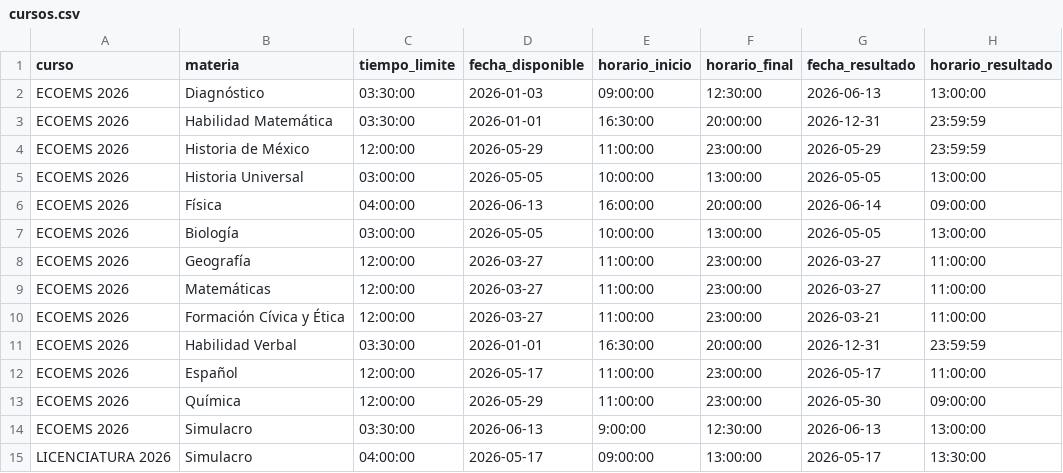
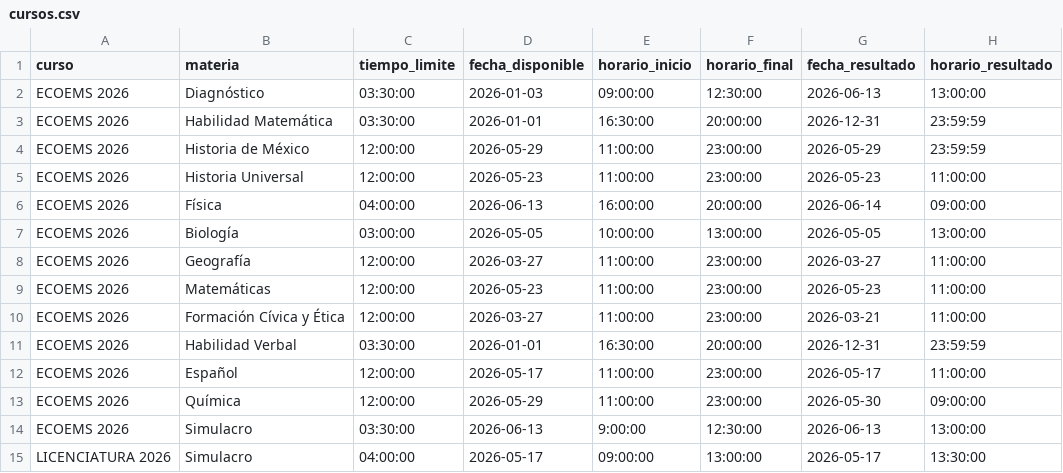
Before and after one commit to sitiocaep/SdEC, a CSV file: cursos.csv, drawn as a sheet.

Commit message:
Update cursos.csv

```diff
--- a/cursos.csv
+++ b/cursos.csv
@@ -4,3 +4,3 @@ ECOEMS 2026,Habilidad Matemática,03:30:00,2026-01-01,16:30:00,20:00:00,2026-12-
 ECOEMS 2026,Historia de México,12:00:00,2026-05-29,11:00:00,23:00:00,2026-05-29,23:59:59
-ECOEMS 2026,Historia Universal,03:00:00,2026-05-05,10:00:00,13:00:00,2026-05-05,13:00:00
+ECOEMS 2026,Historia Universal,12:00:00,2026-05-23,11:00:00,23:00:00,2026-05-23,11:00:00
 ECOEMS 2026,Física,04:00:00,2026-06-13,16:00:00,20:00:00,2026-06-14,09:00:00
@@ -8,3 +8,3 @@ ECOEMS 2026,Biología,03:00:00,2026-05-05,10:00:00,13:00:00,2026-05-05,13:00:00
 ECOEMS 2026,Geografía,12:00:00,2026-03-27,11:00:00,23:00:00,2026-03-27,11:00:00
-ECOEMS 2026,Matemáticas,12:00:00,2026-03-27,11:00:00,23:00:00,2026-03-27,11:00:00
+ECOEMS 2026,Matemáticas,12:00:00,2026-05-23,11:00:00,23:00:00,2026-05-23,11:00:00
 ECOEMS 2026,Formación Cívica y Ética,12:00:00,2026-03-27,11:00:00,23:00:00,2026-03-21,11:00:00
```
